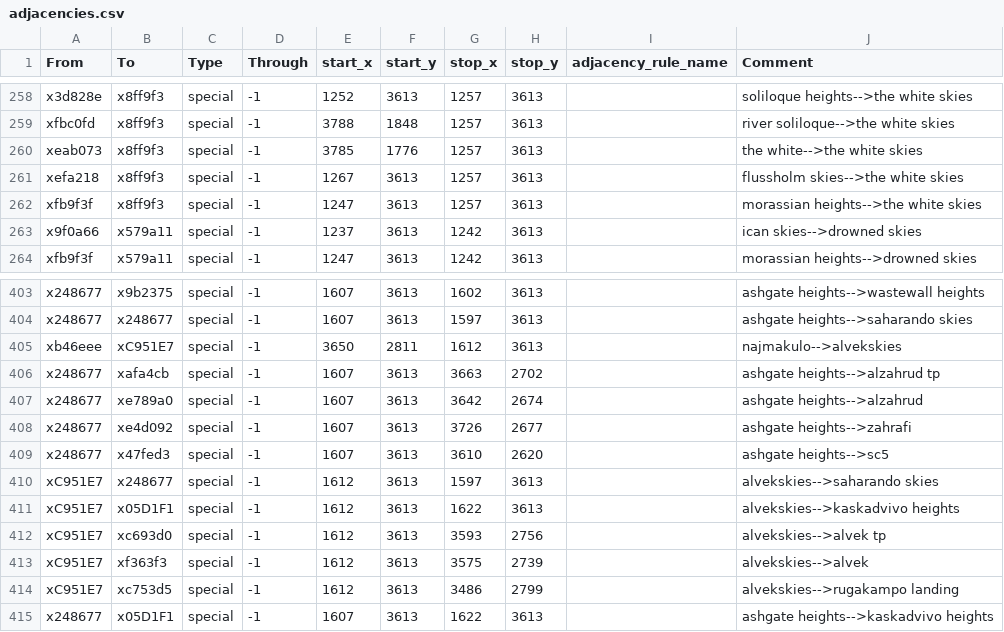
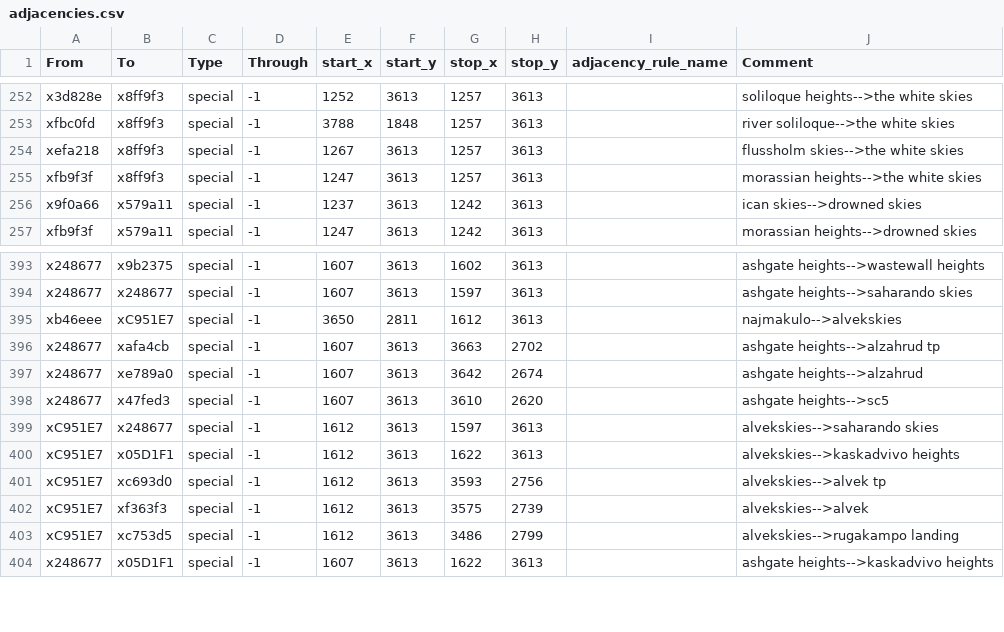
Before and after one commit to Nightingale1997/Realms-of-Exether, a CSV file: map_data/adjacencies.csv, drawn as a sheet; only a part is shown, gaps mark what is left out; the diff covers the shown part only.

```diff
--- a/map_data/adjacencies.csv
+++ b/map_data/adjacencies.csv
@@ -259,3 +253,2 @@ x3d828e;x8ff9f3;special;-1;1252;3613;1257;3613;;soliloque heights-->the white sk
 xfbc0fd;x8ff9f3;special;-1;3788;1848;1257;3613;;river soliloque-->the white skies
-xeab073;x8ff9f3;special;-1;3785;1776;1257;3613;;the white-->the white skies
 xefa218;x8ff9f3;special;-1;1267;3613;1257;3613;;flussholm skies-->the white skies
@@ -407,3 +397,2 @@ x248677;xafa4cb;special;-1;1607;3613;3663;2702;;ashgate heights-->alzahrud tp
 x248677;xe789a0;special;-1;1607;3613;3642;2674;;ashgate heights-->alzahrud
-x248677;xe4d092;special;-1;1607;3613;3726;2677;;ashgate heights-->zahrafi
 x248677;x47fed3;special;-1;1607;3613;3610;2620;;ashgate heights-->sc5
```
Also changed, not shown: 9 removed rows elsewhere in this file, 2 other files.
